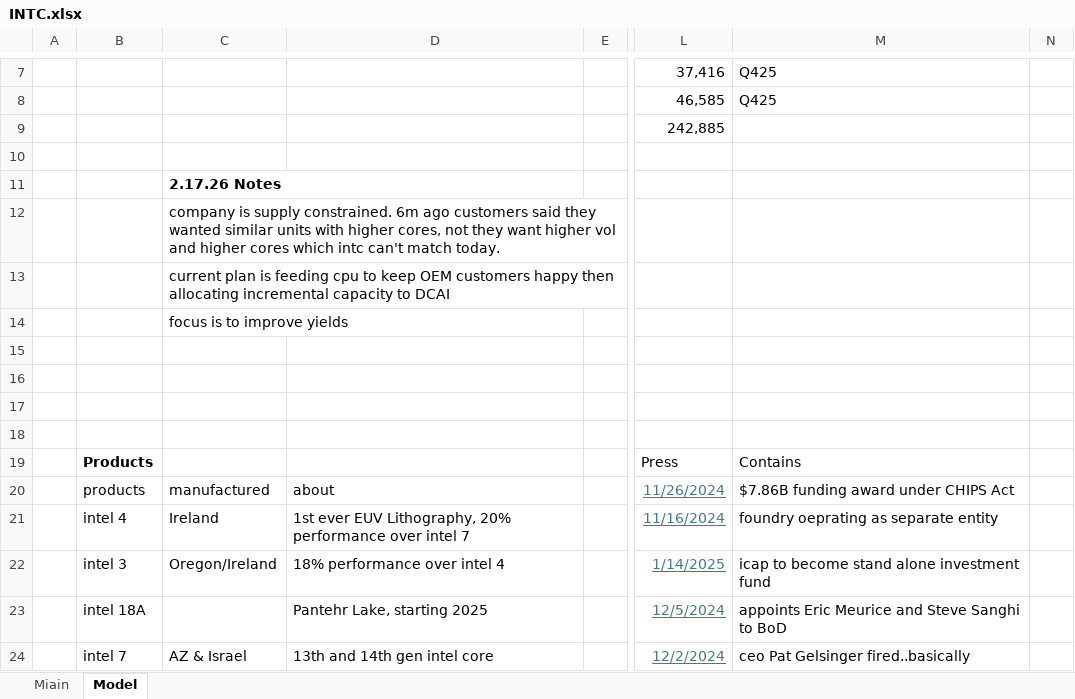
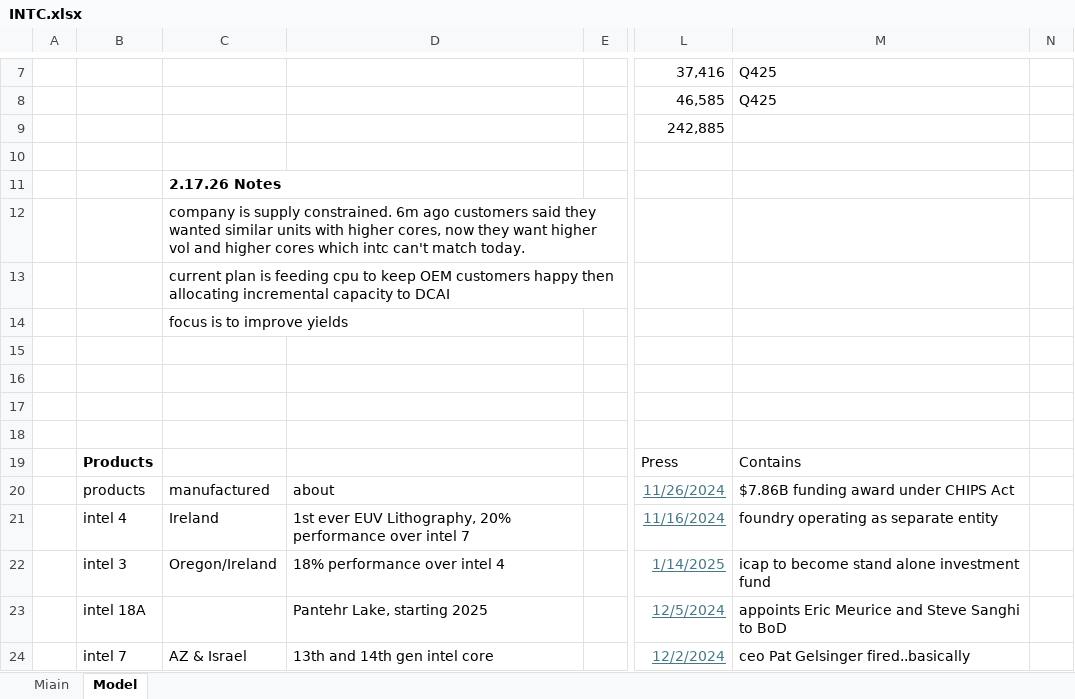
Before and after one commit to jameelbrannon/EQResearch, an Excel workbook: Semiconductor/INTC.xlsx, sheet Model, drawn as a sheet; only a part is shown, gaps mark what is left out; values as stored, in another font and other column widths than the file's, no borders; the diff names each change by its address in the sheet, - before the commit and + after, or states it on an @@ line.

```diff
--- a/Semiconductor/INTC.xlsx (sheet Model)
+++ b/Semiconductor/INTC.xlsx (sheet Model)
-C12: …higher cores, not they want…
+C12: …higher cores, now they want…
-M21: foundry oeprating as separate entity
+M21: foundry operating as separate entity
```
Also changed, not shown: sheet Miain, hidden cells, charts or pictures.
